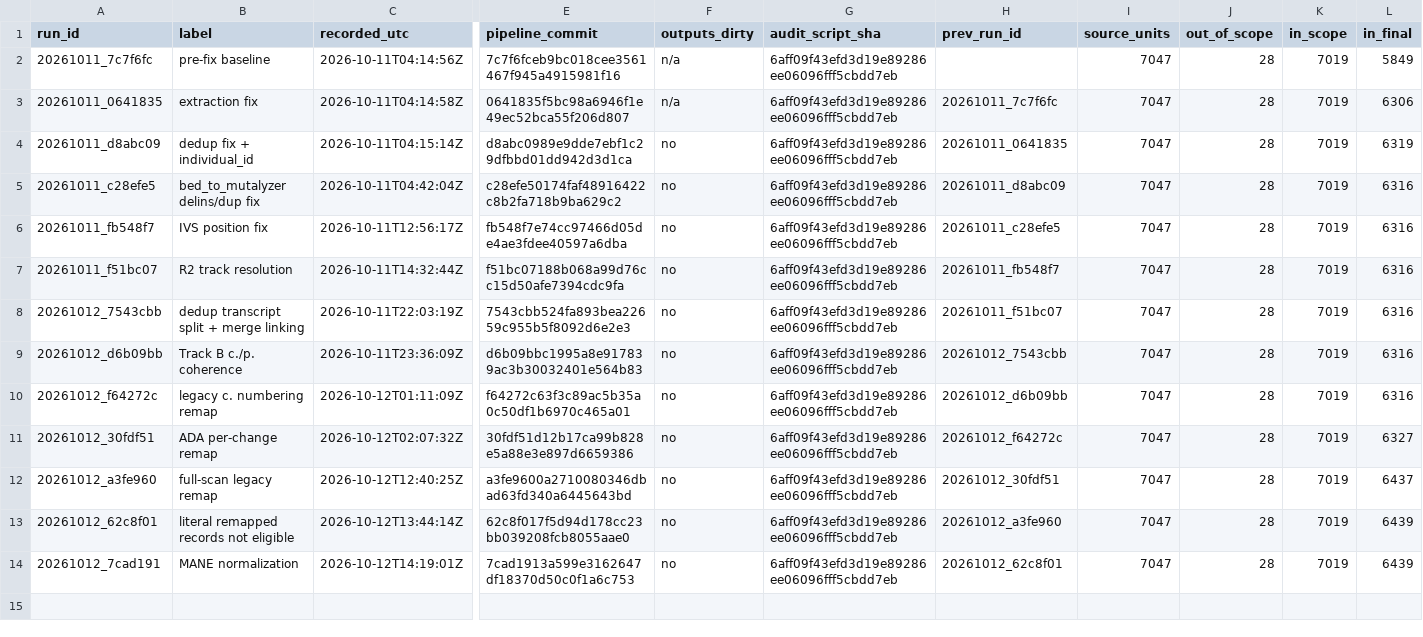
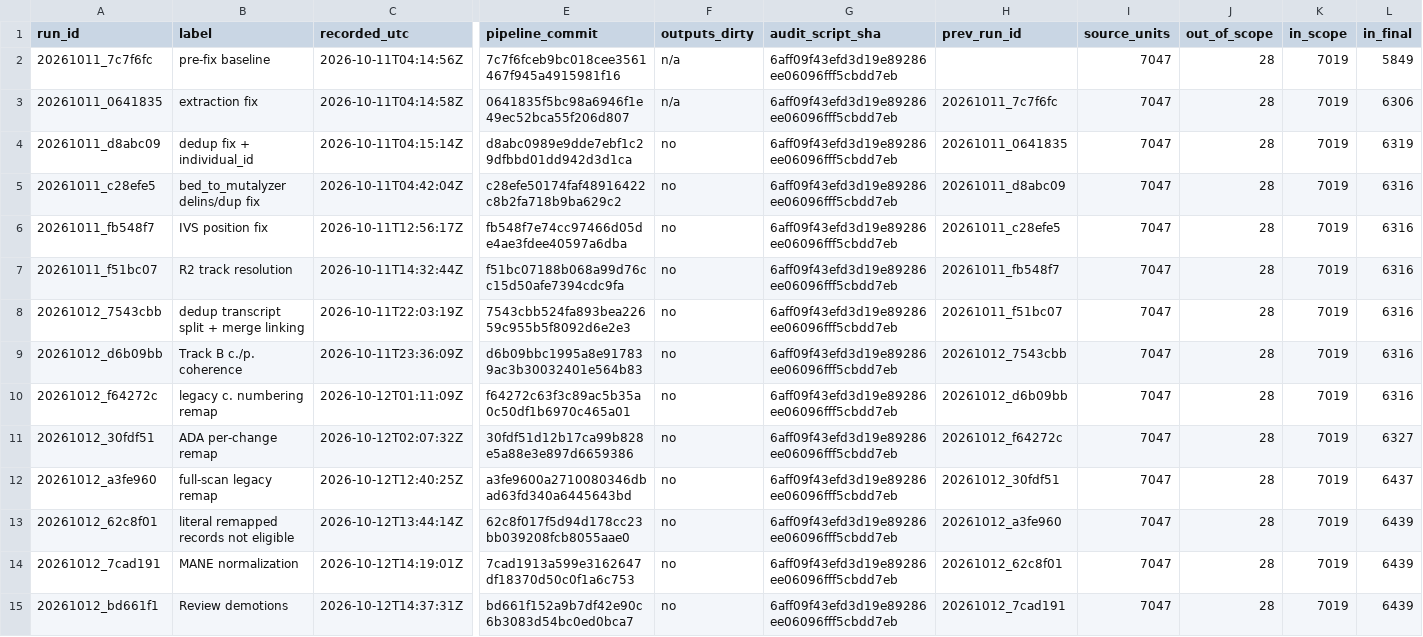
Before and after one commit to knn1996/Migrating-BMC-IDBases-to-LOVD, a TSV file: 04_Mutation_Processing/Output/Step10_Audit/history/audit_history.tsv, drawn as a sheet; only a part is shown, gaps mark what is left out; rows hold the shown columns only; the diff names each change by its address in the sheet, - before the commit and + after, or states it on an @@ line.

```diff
--- a/04_Mutation_Processing/Output/Step10_Audit/history/audit_history.tsv
+++ b/04_Mutation_Processing/Output/Step10_Audit/history/audit_history.tsv
+row 15: 20261012_bd661f1 | Review demotions | 2026-10-12T14:37:31Z | bd661f152a9b7df42e90c6b3083d54bc0ed0bca7 | no | 6aff09f43efd3d19e89286ee06096fff5cbdd7eb | 20261012_7cad191 | 7047 | 28 | 7019 | 6439
```
Also changed, not shown: 4 other files.
